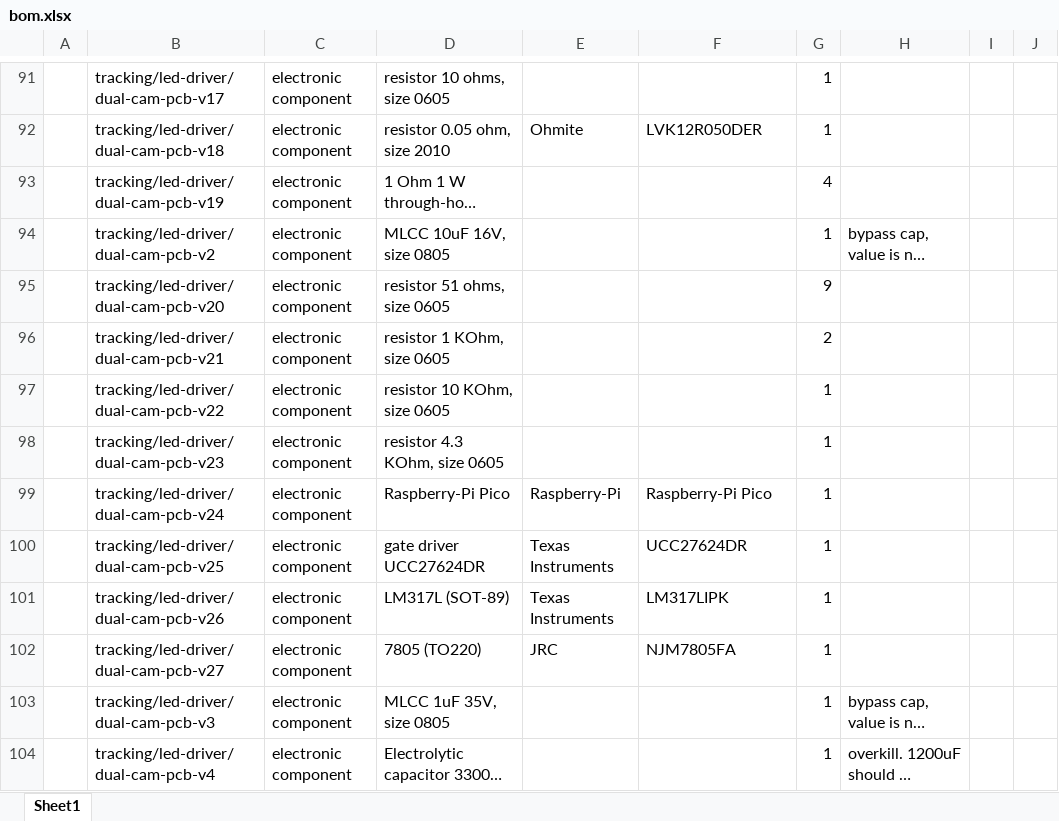
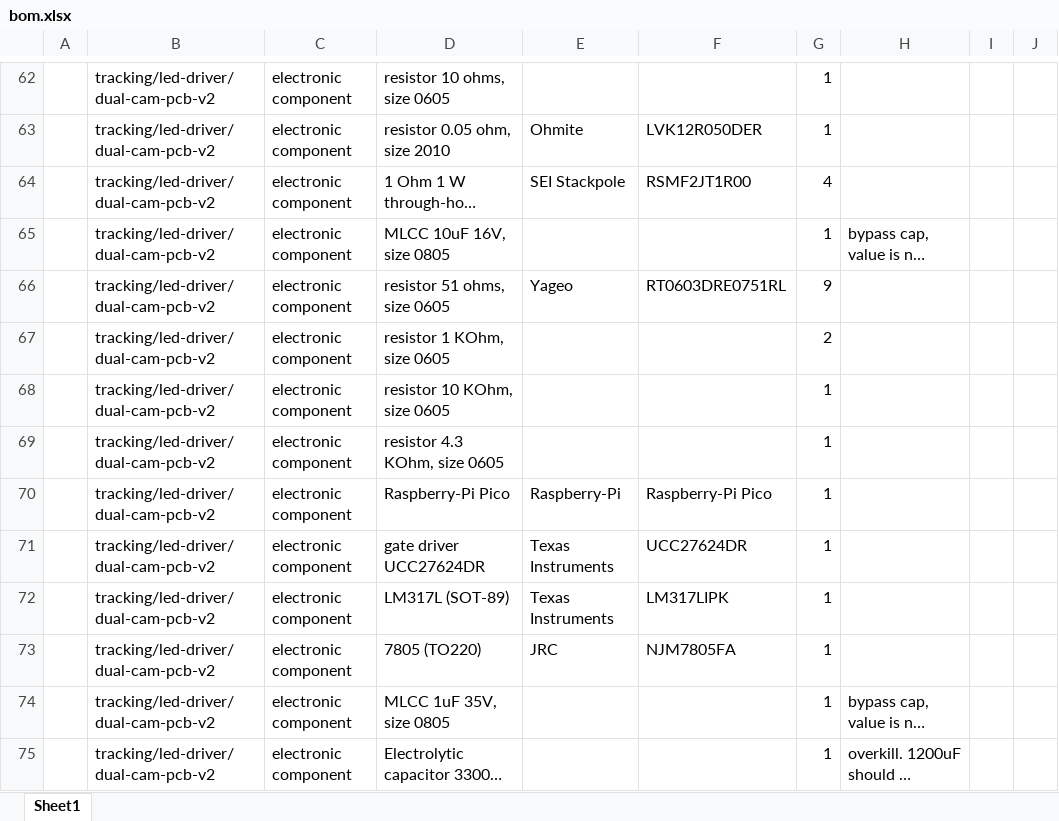
Before and after one commit to strawlab/flo-hardware, an Excel workbook: byo/bom.xlsx, sheet Sheet1, drawn as a sheet; only a part is shown, gaps mark what is left out; long unchanged cells end in …; values as stored, in another font and other column widths than the file's, no borders; table styles not drawn; addresses are those after the commit; the diff covers the shown part only; the diff names each change by its address in the sheet, - before the commit and + after, or states it on an @@ line.

Commit message:
update BYO BOM
* fix "system" field for pantilt components
* update led-ring references to cut version
* add power supplies
* add usb cables for motors
* add some part numbers for dual-cam-pcb
* other changes

```diff
--- a/byo/bom.xlsx (sheet Sheet1)
+++ b/byo/bom.xlsx (sheet Sheet1)
-B62: tracking/led-driver/dual-cam-pcb-v17
+B62: tracking/led-driver/dual-cam-pcb-v2
-B63: tracking/led-driver/dual-cam-pcb-v18
+B63: tracking/led-driver/dual-cam-pcb-v2
-B64: tracking/led-driver/dual-cam-pcb-v19
+B64: tracking/led-driver/dual-cam-pcb-v2
-E64: (empty)
+E64: SEI Stackpole
-F64: (empty)
+F64: RSMF2JT1R00
-B66: tracking/led-driver/dual-cam-pcb-v20
+B66: tracking/led-driver/dual-cam-pcb-v2
-E66: (empty)
+E66: Yageo
-F66: (empty)
+F66: RT0603DRE0751RL
-B67: tracking/led-driver/dual-cam-pcb-v21
+B67: tracking/led-driver/dual-cam-pcb-v2
-B68: tracking/led-driver/dual-cam-pcb-v22
+B68: tracking/led-driver/dual-cam-pcb-v2
-B69: tracking/led-driver/dual-cam-pcb-v23
+B69: tracking/led-driver/dual-cam-pcb-v2
-B70: tracking/led-driver/dual-cam-pcb-v24
+B70: tracking/led-driver/dual-cam-pcb-v2
-B71: tracking/led-driver/dual-cam-pcb-v25
+B71: tracking/led-driver/dual-cam-pcb-v2
-B72: tracking/led-driver/dual-cam-pcb-v26
+B72: tracking/led-driver/dual-cam-pcb-v2
-B73: tracking/led-driver/dual-cam-pcb-v27
+B73: tracking/led-driver/dual-cam-pcb-v2
-B74: tracking/led-driver/dual-cam-pcb-v3
+B74: tracking/led-driver/dual-cam-pcb-v2
-B75: tracking/led-driver/dual-cam-pcb-v4
+B75: tracking/led-driver/dual-cam-pcb-v2
```
Also changed, not shown: 43 added rows, 37 removed rows, 18 moved rows and 26 edited cells elsewhere in this sheet.
